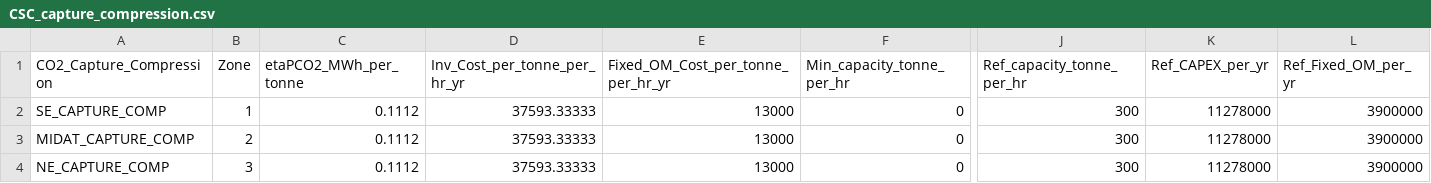
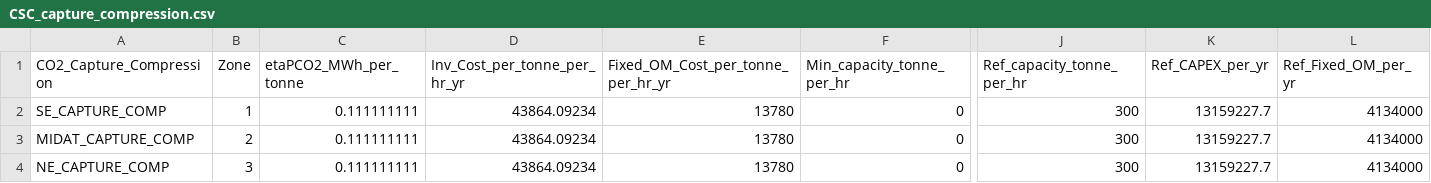
Before and after one commit to filippopecci/DOLPHYN, a CSV file: Example_Systems/Eastern_US/ThreeZones/CSC_capture_compression.csv, drawn as a sheet; only a part is shown, gaps mark what is left out; the diff names each change by its address in the sheet, - before the commit and + after, or states it on an @@ line.

```diff
--- a/Example_Systems/Eastern_US/ThreeZones/CSC_capture_compression.csv
+++ b/Example_Systems/Eastern_US/ThreeZones/CSC_capture_compression.csv
-C2:C4 (etaPCO2_MWh_per_tonne): 0.1112
+C2:C4 (etaPCO2_MWh_per_tonne): 0.111111111
-D2:D4 (Inv_Cost_per_tonne_per_hr_yr): 37593.33333
+D2:D4 (Inv_Cost_per_tonne_per_hr_yr): 43864.09234
-E2:E4: 13000
+E2:E4: 13780
-K2:K4 (Ref_CAPEX_per_yr): 11278000
+K2:K4 (Ref_CAPEX_per_yr): 13159227.7
-L2:L4 (Ref_Fixed_OM_per_yr): 3900000
+L2:L4 (Ref_Fixed_OM_per_yr): 4134000
```
Also changed, not shown: Example_Systems/Eastern_US/ThreeZones/BESC_Biorefinery.csv, Example_Systems/Eastern_US/ThreeZones/CSC_capture.csv, 2 other files.
